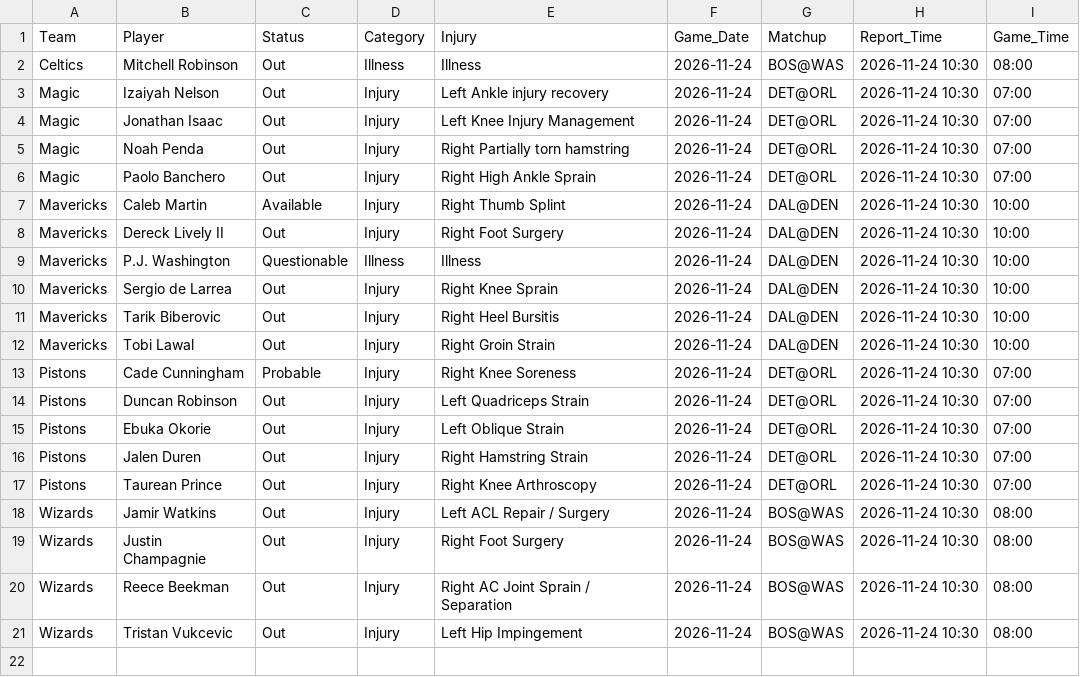
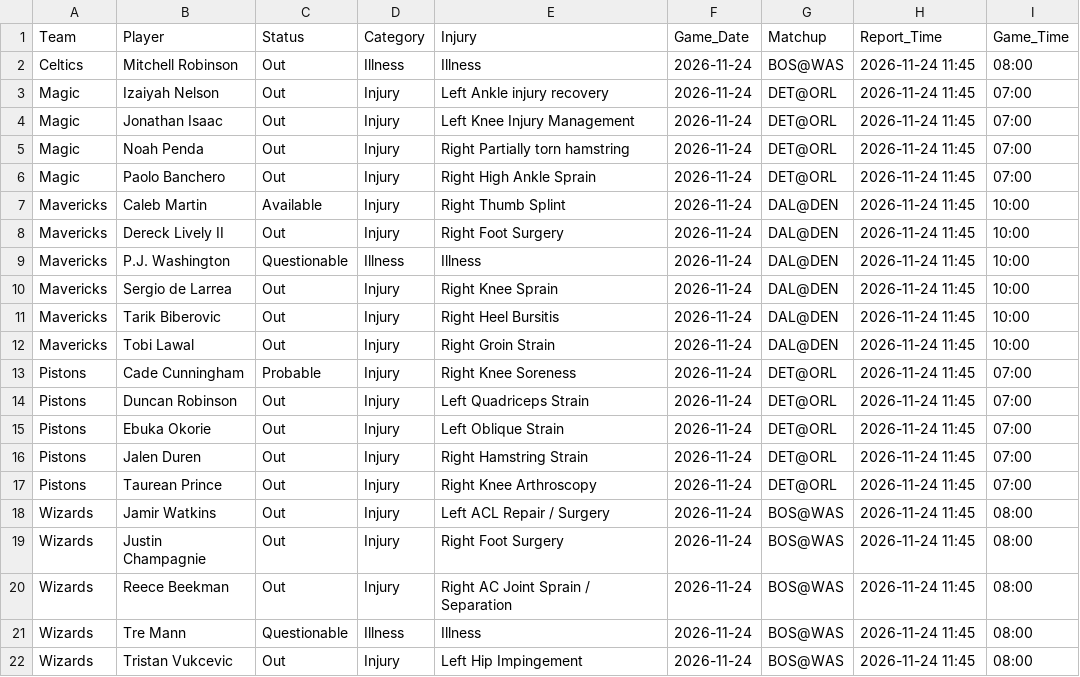
Before and after one commit to Nictaylorusa/injury-tracker, a CSV file: docs/current.csv, drawn as a sheet.

```diff
--- a/docs/current.csv
+++ b/docs/current.csv
@@ -1,21 +1,22 @@
 Team,Player,Status,Category,Injury,Game_Date,Matchup,Report_Time,Game_Time
-Celtics,Mitchell Robinson,Out,Illness,Illness,2026-11-24,BOS@WAS,2026-11-24 10:30,08:00
-Magic,Izaiyah Nelson,Out,Injury,Left Ankle injury recovery,2026-11-24,DET@ORL,2026-11-24 10:30,07:00
-Magic,Jonathan Isaac,Out,Injury,Left Knee Injury Management,2026-11-24,DET@ORL,2026-11-24 10:30,07:00
-Magic,Noah Penda,Out,Injury,Right Partially torn hamstring,2026-11-24,DET@ORL,2026-11-24 10:30,07:00
-Magic,Paolo Banchero,Out,Injury,Right High Ankle Sprain,2026-11-24,DET@ORL,2026-11-24 10:30,07:00
-Mavericks,Caleb Martin,Available,Injury,Right Thumb Splint,2026-11-24,DAL@DEN,2026-11-24 10:30,10:00
-Mavericks,Dereck Lively II,Out,Injury,Right Foot Surgery,2026-11-24,DAL@DEN,2026-11-24 10:30,10:00
-Mavericks,P.J. Washington,Questionable,Illness,Illness,2026-11-24,DAL@DEN,2026-11-24 10:30,10:00
-Mavericks,Sergio de Larrea,Out,Injury,Right Knee Sprain,2026-11-24,DAL@DEN,2026-11-24 10:30,10:00
-Mavericks,Tarik Biberovic,Out,Injury,Right Heel Bursitis,2026-11-24,DAL@DEN,2026-11-24 10:30,10:00
-Mavericks,Tobi Lawal,Out,Injury,Right Groin Strain,2026-11-24,DAL@DEN,2026-11-24 10:30,10:00
-Pistons,Cade Cunningham,Probable,Injury,Right Knee Soreness,2026-11-24,DET@ORL,2026-11-24 10:30,07:00
-Pistons,Duncan Robinson,Out,Injury,Left Quadriceps Strain,2026-11-24,DET@ORL,2026-11-24 10:30,07:00
-Pistons,Ebuka Okorie,Out,Injury,Left Oblique Strain,2026-11-24,DET@ORL,2026-11-24 10:30,07:00
-Pistons,Jalen Duren,Out,Injury,Right Hamstring Strain,2026-11-24,DET@ORL,2026-11-24 10:30,07:00
-Pistons,Taurean Prince,Out,Injury,Right Knee Arthroscopy,2026-11-24,DET@ORL,2026-11-24 10:30,07:00
-Wizards,Jamir Watkins,Out,Injury,Left ACL Repair / Surgery,2026-11-24,BOS@WAS,2026-11-24 10:30,08:00
-Wizards,Justin Champagnie,Out,Injury,Right Foot Surgery,2026-11-24,BOS@WAS,2026-11-24 10:30,08:00
-Wizards,Reece Beekman,Out,Injury,Right AC Joint Sprain / Separation,2026-11-24,BOS@WAS,2026-11-24 10:30,08:00
-Wizards,Tristan Vukcevic,Out,Injury,Left Hip Impingement,2026-11-24,BOS@WAS,2026-11-24 10:30,08:00
+Celtics,Mitchell Robinson,Out,Illness,Illness,2026-11-24,BOS@WAS,2026-11-24 11:45,08:00
+Magic,Izaiyah Nelson,Out,Injury,Left Ankle injury recovery,2026-11-24,DET@ORL,2026-11-24 11:45,07:00
+Magic,Jonathan Isaac,Out,Injury,Left Knee Injury Management,2026-11-24,DET@ORL,2026-11-24 11:45,07:00
+Magic,Noah Penda,Out,Injury,Right Partially torn hamstring,2026-11-24,DET@ORL,2026-11-24 11:45,07:00
+Magic,Paolo Banchero,Out,Injury,Right High Ankle Sprain,2026-11-24,DET@ORL,2026-11-24 11:45,07:00
+Mavericks,Caleb Martin,Available,Injury,Right Thumb Splint,2026-11-24,DAL@DEN,2026-11-24 11:45,10:00
+Mavericks,Dereck Lively II,Out,Injury,Right Foot Surgery,2026-11-24,DAL@DEN,2026-11-24 11:45,10:00
+Mavericks,P.J. Washington,Questionable,Illness,Illness,2026-11-24,DAL@DEN,2026-11-24 11:45,10:00
+Mavericks,Sergio de Larrea,Out,Injury,Right Knee Sprain,2026-11-24,DAL@DEN,2026-11-24 11:45,10:00
+Mavericks,Tarik Biberovic,Out,Injury,Right Heel Bursitis,2026-11-24,DAL@DEN,2026-11-24 11:45,10:00
+Mavericks,Tobi Lawal,Out,Injury,Right Groin Strain,2026-11-24,DAL@DEN,2026-11-24 11:45,10:00
+Pistons,Cade Cunningham,Probable,Injury,Right Knee Soreness,2026-11-24,DET@ORL,2026-11-24 11:45,07:00
+Pistons,Duncan Robinson,Out,Injury,Left Quadriceps Strain,2026-11-24,DET@ORL,2026-11-24 11:45,07:00
+Pistons,Ebuka Okorie,Out,Injury,Left Oblique Strain,2026-11-24,DET@ORL,2026-11-24 11:45,07:00
+Pistons,Jalen Duren,Out,Injury,Right Hamstring Strain,2026-11-24,DET@ORL,2026-11-24 11:45,07:00
+Pistons,Taurean Prince,Out,Injury,Right Knee Arthroscopy,2026-11-24,DET@ORL,2026-11-24 11:45,07:00
+Wizards,Jamir Watkins,Out,Injury,Left ACL Repair / Surgery,2026-11-24,BOS@WAS,2026-11-24 11:45,08:00
+Wizards,Justin Champagnie,Out,Injury,Right Foot Surgery,2026-11-24,BOS@WAS,2026-11-24 11:45,08:00
+Wizards,Reece Beekman,Out,Injury,Right AC Joint Sprain / Separation,2026-11-24,BOS@WAS,2026-11-24 11:45,08:00
+Wizards,Tre Mann,Questionable,Illness,Illness,2026-11-24,BOS@WAS,2026-11-24 11:45,08:00
+Wizards,Tristan Vukcevic,Out,Injury,Left Hip Impingement,2026-11-24,BOS@WAS,2026-11-24 11:45,08:00
```
Also changed, not shown: 1 other file.
